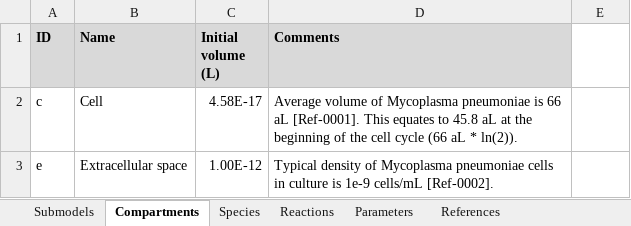
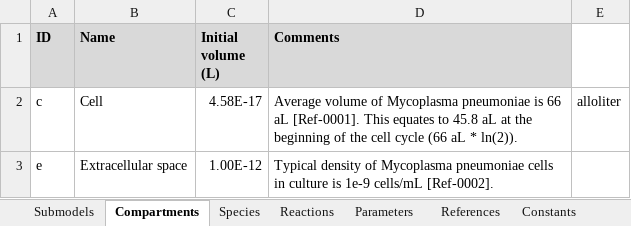
Before and after one commit to KarrLab/WcModelingTutorial, an Excel workbook: Exercise 1 -- Model building/Model template.xlsx, sheet Compartments, drawn as a sheet; values as stored, in another font and other column widths than the file's, no borders; the diff names each change by its address in the sheet, - before the commit and + after, or states it on an @@ line.

```diff
--- a/Exercise 1 -- Model building/Model template.xlsx (sheet Compartments)
+++ b/Exercise 1 -- Model building/Model template.xlsx (sheet Compartments)
+sheet tab: Constants
-E2: (empty)
+E2: alloliter
```
Also changed, not shown: sheet Species, sheet Parameters, Exercise 1 -- Model building/Solution/Model.xlsx, Exercise 3 -- Multi-algorithm simulation/Model.xlsx, 27 other files.
